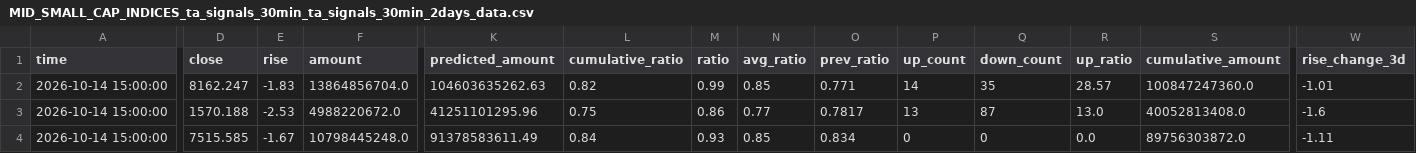
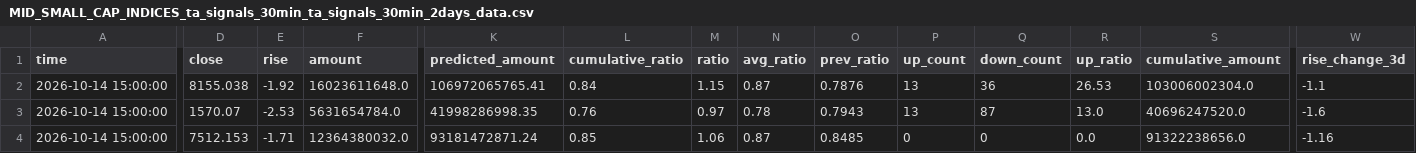
Before and after one commit to siderdata/tss_ai_stock, a CSV file: data/MID_SMALL_CAP_INDICES_ta_signals_30min_ta_signals_30min_2days_data.csv, drawn as a sheet; only a part is shown, gaps mark what is left out; the diff covers the shown part only; the diff names each change by its address in the sheet, - before the commit and + after, or states it on an @@ line.

Commit message:
Add data, report, and trading directories

```diff
--- a/data/MID_SMALL_CAP_INDICES_ta_signals_30min_ta_signals_30min_2days_data.csv
+++ b/data/MID_SMALL_CAP_INDICES_ta_signals_30min_ta_signals_30min_2days_data.csv
-D2 (close): 8162.247
+D2 (close): 8155.038
-E2 (rise): -1.83
+E2 (rise): -1.92
-F2 (amount): 13864856704.0
+F2 (amount): 16023611648.0
-K2 (predicted_amount): 104603635262.63
+K2 (predicted_amount): 106972065765.41
-L2 (cumulative_ratio): 0.82
+L2 (cumulative_ratio): 0.84
-M2 (ratio): 0.99
+M2 (ratio): 1.15
-N2 (avg_ratio): 0.85
+N2 (avg_ratio): 0.87
-O2 (prev_ratio): 0.771
+O2 (prev_ratio): 0.7876
-P2 (up_count): 14
+P2 (up_count): 13
-Q2 (down_count): 35
+Q2 (down_count): 36
-R2 (up_ratio): 28.57
+R2 (up_ratio): 26.53
-S2 (cumulative_amount): 100847247360.0
+S2 (cumulative_amount): 103006002304.0
-W2 (rise_change_3d): -1.01
+W2 (rise_change_3d): -1.1
-D3 (close): 1570.188
+D3 (close): 1570.07
-F3 (amount): 4988220672.0
+F3 (amount): 5631654784.0
-K3 (predicted_amount): 41251101295.96
+K3 (predicted_amount): 41998286998.35
-L3 (cumulative_ratio): 0.75
+L3 (cumulative_ratio): 0.76
-M3 (ratio): 0.86
+M3 (ratio): 0.97
-N3 (avg_ratio): 0.77
+N3 (avg_ratio): 0.78
-O3 (prev_ratio): 0.7817
+O3 (prev_ratio): 0.7943
-S3 (cumulative_amount): 40052813408.0
+S3 (cumulative_amount): 40696247520.0
-D4 (close): 7515.585
+D4 (close): 7512.153
-E4 (rise): -1.67
+E4 (rise): -1.71
-F4 (amount): 10798445248.0
+F4 (amount): 12364380032.0
-K4 (predicted_amount): 91378583611.49
+K4 (predicted_amount): 93181472871.24
-L4 (cumulative_ratio): 0.84
+L4 (cumulative_ratio): 0.85
-M4 (ratio): 0.93
+M4 (ratio): 1.06
-N4 (avg_ratio): 0.85
+N4 (avg_ratio): 0.87
-O4 (prev_ratio): 0.834
+O4 (prev_ratio): 0.8485
-S4 (cumulative_amount): 89756303872.0
+S4 (cumulative_amount): 91322238656.0
-W4 (rise_change_3d): -1.11
+W4 (rise_change_3d): -1.16
```
Also changed, not shown: 167 edited cells elsewhere in this file, data/CORE_INDICES_ta_signals_30min_ta_signals_30min_2days_data.csv, data/LARGE_CAP_INDICES_ta_signals_30min_ta_signals_30min_2days_data.csv, 55 other files.
